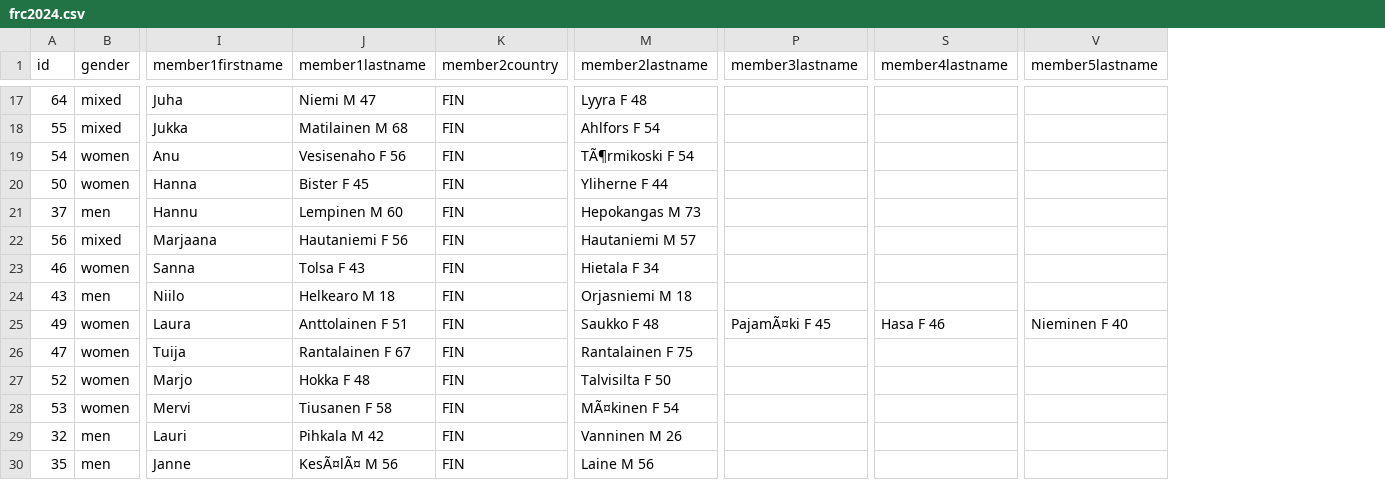
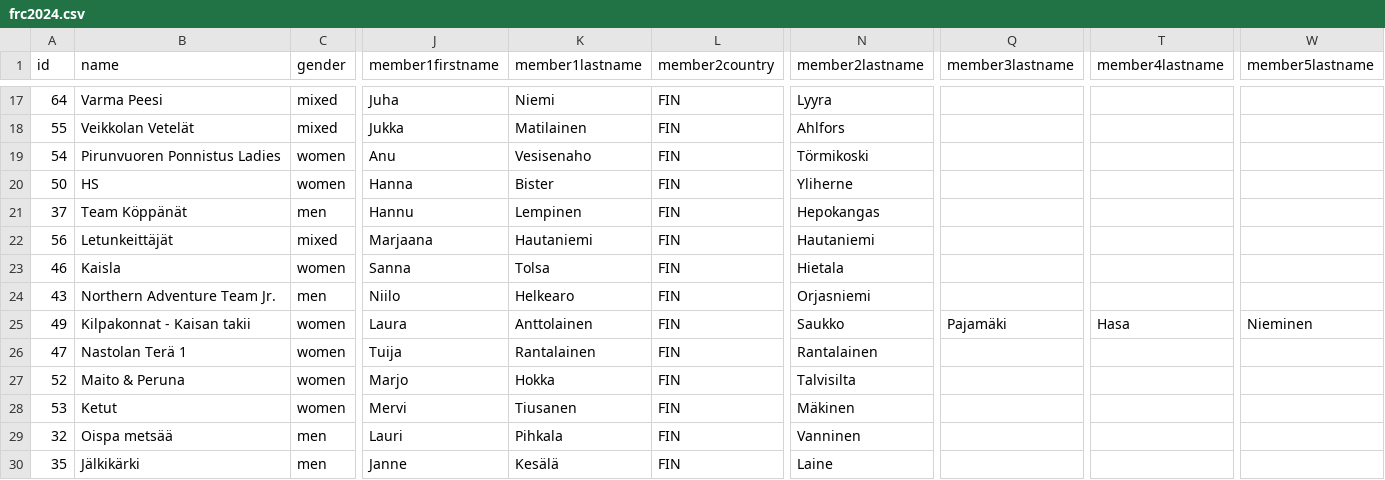
Before and after one commit to jtojnar/wrcq, a CSV file: result/frc2024.csv, drawn as a sheet; only a part is shown, gaps mark what is left out; addresses are those after the commit; the diff covers the shown part only; the diff names each change by its address in the sheet, - before the commit and + after, or states it on an @@ line.

Commit message:
results: Fix frc2024 and lvrc2024
Add team names and remove extra gender and age from the names.

Both using the lvrc2024 jq script based on the erc2024 one.

https://lappeenriento.fi/wp-content/uploads/2024/09/24h-results.htm
https://erc2024.rogain.ee/results24/results.htm

```diff
--- a/result/frc2024.csv
+++ b/result/frc2024.csv
+column B (name), rows 17-30: Varma Peesi | Veikkolan Vetelät | Pirunvuoren Ponnistus Ladies | HS | Team Köppänät | Letunkeittäjät | Kaisla | Northern Adventure Team Jr. | Kilpakonnat - Kaisan takii | Nastolan Terä 1 | Maito & Peruna | Ketut | Oispa metsää | Jälkikärki
-K17 (member1lastname): Niemi M 47
+K17 (member1lastname): Niemi
-N17 (member2lastname): Lyyra F 48
+N17 (member2lastname): Lyyra
-K18 (member1lastname): Matilainen M 68
+K18 (member1lastname): Matilainen
-N18 (member2lastname): Ahlfors F 54
+N18 (member2lastname): Ahlfors
-K19 (member1lastname): Vesisenaho F 56
+K19 (member1lastname): Vesisenaho
-N19 (member2lastname): TÃ¶rmikoski F 54
+N19 (member2lastname): Törmikoski
-K20 (member1lastname): Bister F 45
+K20 (member1lastname): Bister
-N20 (member2lastname): Yliherne F 44
+N20 (member2lastname): Yliherne
-K21 (member1lastname): Lempinen M 60
+K21 (member1lastname): Lempinen
-N21 (member2lastname): Hepokangas M 73
+N21 (member2lastname): Hepokangas
-K22 (member1lastname): Hautaniemi F 56
+K22 (member1lastname): Hautaniemi
-N22 (member2lastname): Hautaniemi M 57
+N22 (member2lastname): Hautaniemi
-K23 (member1lastname): Tolsa F 43
+K23 (member1lastname): Tolsa
-N23 (member2lastname): Hietala F 34
+N23 (member2lastname): Hietala
-K24 (member1lastname): Helkearo M 18
+K24 (member1lastname): Helkearo
-N24 (member2lastname): Orjasniemi M 18
+N24 (member2lastname): Orjasniemi
-K25 (member1lastname): Anttolainen F 51
+K25 (member1lastname): Anttolainen
-N25 (member2lastname): Saukko F 48
+N25 (member2lastname): Saukko
-Q25 (member3lastname): PajamÃ¤ki F 45
+Q25 (member3lastname): Pajamäki
-T25 (member4lastname): Hasa F 46
+T25 (member4lastname): Hasa
-W25 (member5lastname): Nieminen F 40
+W25 (member5lastname): Nieminen
-K26 (member1lastname): Rantalainen F 67
+K26 (member1lastname): Rantalainen
-N26 (member2lastname): Rantalainen F 75
+N26 (member2lastname): Rantalainen
-K27 (member1lastname): Hokka F 48
+K27 (member1lastname): Hokka
-N27 (member2lastname): Talvisilta F 50
+N27 (member2lastname): Talvisilta
-K28 (member1lastname): Tiusanen F 58
+K28 (member1lastname): Tiusanen
-N28 (member2lastname): MÃ¤kinen F 54
+N28 (member2lastname): Mäkinen
-K29 (member1lastname): Pihkala M 42
+K29 (member1lastname): Pihkala
-N29 (member2lastname): Vanninen M 26
+N29 (member2lastname): Vanninen
-K30 (member1lastname): KesÃ¤lÃ¤ M 56
+K30 (member1lastname): Kesälä
-N30 (member2lastname): Laine M 56
+N30 (member2lastname): Laine
```
Also changed, not shown: 34 edited cells elsewhere in this file, result/lvrc2024.csv, 1 other file.
